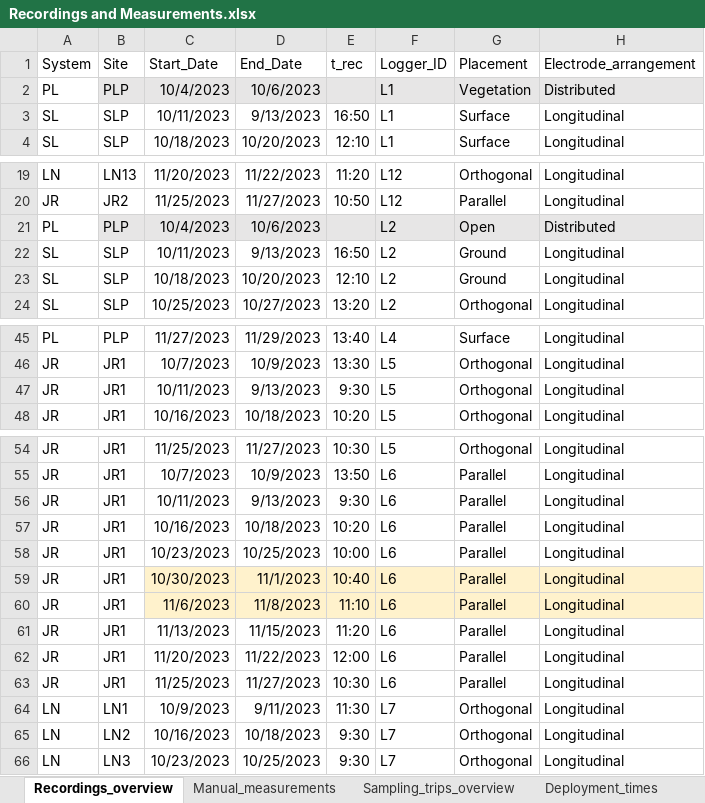
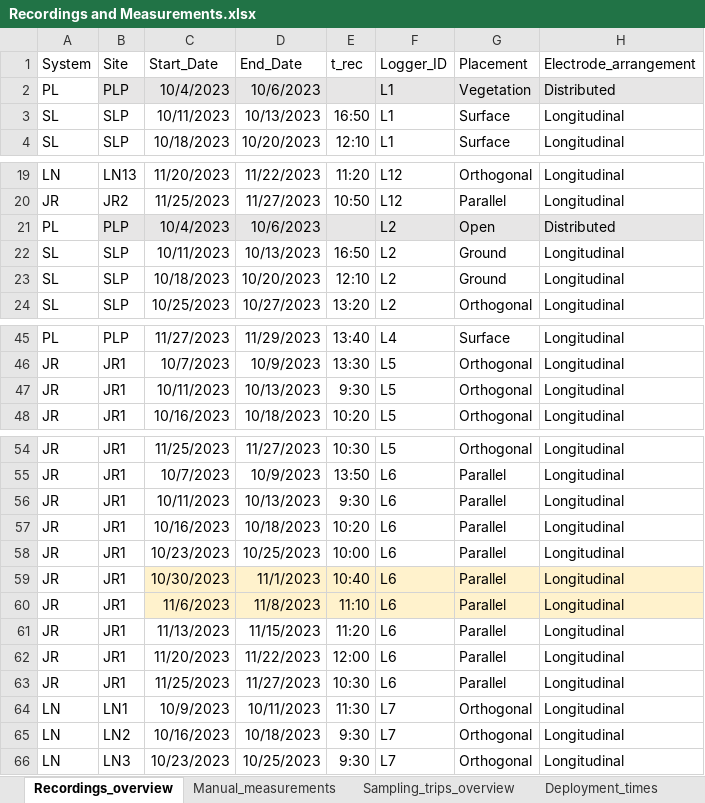
Before and after one commit to muchaste/EOD_pulse_analysis, an Excel workbook: eod_logger_4/Uganda_2023/Recordings and Measurements.xlsx, sheet Recordings_overview, drawn as a sheet; only a part is shown, gaps mark what is left out; values as stored, in another font and other column widths than the file's, no borders; the diff covers the shown part only; the diff names each change by its address in the sheet, - before the commit and + after, or states it on an @@ line.

```diff
--- a/eod_logger_4/Uganda_2023/Recordings and Measurements.xlsx (sheet Recordings_overview)
+++ b/eod_logger_4/Uganda_2023/Recordings and Measurements.xlsx (sheet Recordings_overview)
-D3 (End_Date): 9/13/2023
+D3 (End_Date): 10/13/2023
-D22 (End_Date): 9/13/2023
+D22 (End_Date): 10/13/2023
-D47 (End_Date): 9/13/2023
+D47 (End_Date): 10/13/2023
-D56 (End_Date): 9/13/2023
+D56 (End_Date): 10/13/2023
-D64 (End_Date): 9/11/2023
+D64 (End_Date): 10/11/2023
```
Also changed, not shown: 1 edited cell elsewhere in this sheet, sheet Manual_measurements, eod_logger_4/Uganda_2023/Recordings_Sessions_Metadata.xlsx, 2 other files.
